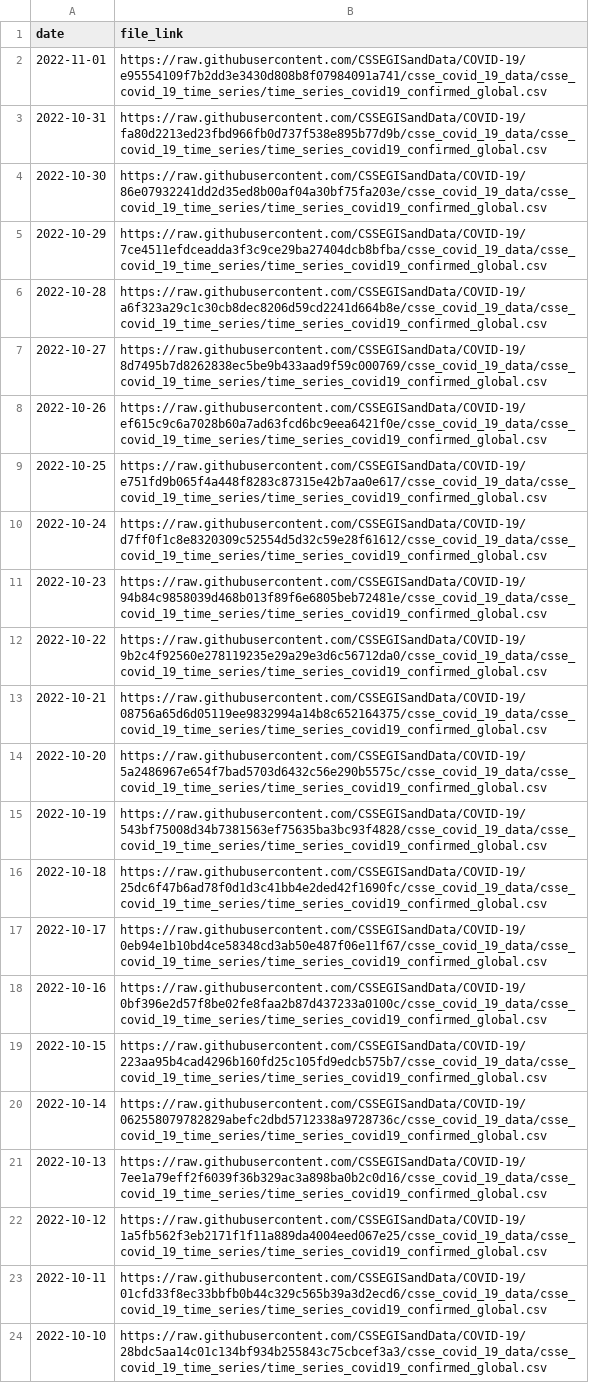
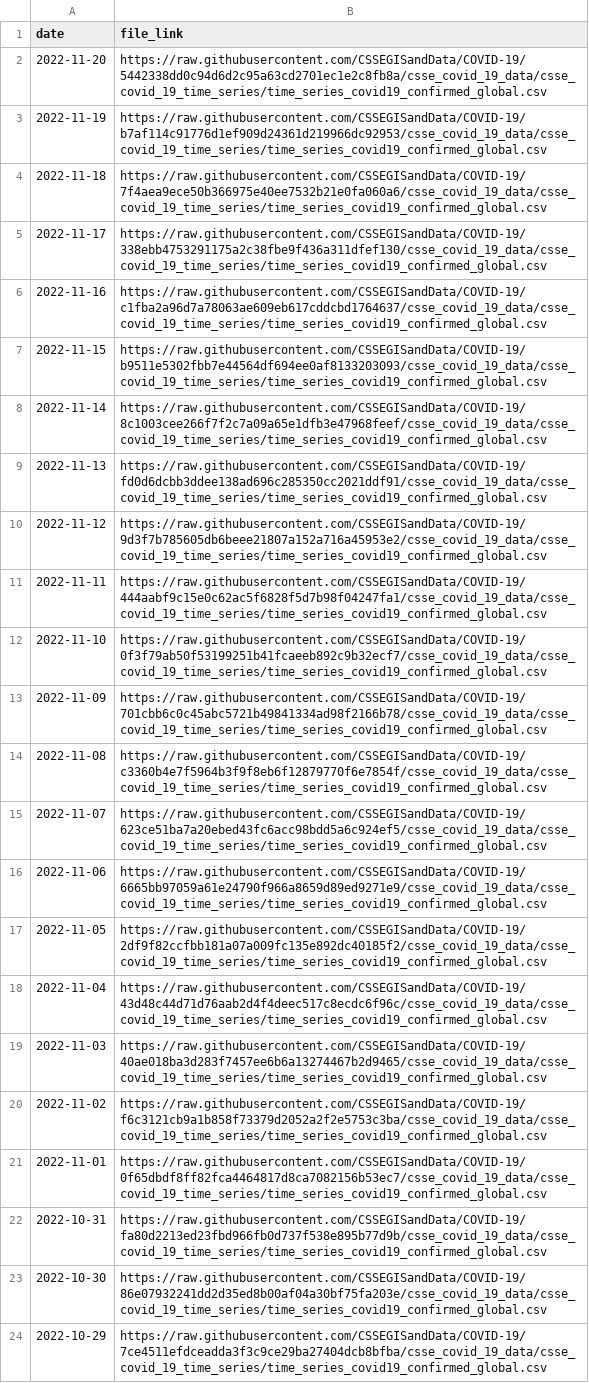
Before and after one commit to reichlab/covidData, a CSV file: data/jhu_global_cases_data_links.csv, drawn as a sheet; only a part is shown; the shorter side is filled out with more unchanged rows.

```diff
--- a/data/jhu_global_cases_data_links.csv
+++ b/data/jhu_global_cases_data_links.csv
@@ -1,3 +1,22 @@
 "date","file_link"
-2022-11-01,"https://raw.githubusercontent.com/CSSEGISandData/COVID-19/e95554109f7b2dd3e3430d808b8f07984091a741/csse_covid_19_data/csse_covid_19_time_series/time_series_covid19_confirmed_global.csv"
+2022-11-20,"https://raw.githubusercontent.com/CSSEGISandData/COVID-19/5442338dd0c94d6d2c95a63cd2701ec1e2c8fb8a/csse_covid_19_data/csse_covid_19_time_series/time_series_covid19_confirmed_global.csv"
+2022-11-19,"https://raw.githubusercontent.com/CSSEGISandData/COVID-19/b7af114c91776d1ef909d24361d219966dc92953/csse_covid_19_data/csse_covid_19_time_series/time_series_covid19_confirmed_global.csv"
+2022-11-18,"https://raw.githubusercontent.com/CSSEGISandData/COVID-19/7f4aea9ece50b366975e40ee7532b21e0fa060a6/csse_covid_19_data/csse_covid_19_time_series/time_series_covid19_confirmed_global.csv"
+2022-11-17,"https://raw.githubusercontent.com/CSSEGISandData/COVID-19/338ebb4753291175a2c38fbe9f436a311dfef130/csse_covid_19_data/csse_covid_19_time_series/time_series_covid19_confirmed_global.csv"
+2022-11-16,"https://raw.githubusercontent.com/CSSEGISandData/COVID-19/c1fba2a96d7a78063ae609eb617cddcbd1764637/csse_covid_19_data/csse_covid_19_time_series/time_series_covid19_confirmed_global.csv"
+2022-11-15,"https://raw.githubusercontent.com/CSSEGISandData/COVID-19/b9511e5302fbb7e44564df694ee0af8133203093/csse_covid_19_data/csse_covid_19_time_series/time_series_covid19_confirmed_global.csv"
+2022-11-14,"https://raw.githubusercontent.com/CSSEGISandData/COVID-19/8c1003cee266f7f2c7a09a65e1dfb3e47968feef/csse_covid_19_data/csse_covid_19_time_series/time_series_covid19_confirmed_global.csv"
+2022-11-13,"https://raw.githubusercontent.com/CSSEGISandData/COVID-19/fd0d6dcbb3ddee138ad696c285350cc2021ddf91/csse_covid_19_data/csse_covid_19_time_series/time_series_covid19_confirmed_global.csv"
+2022-11-12,"https://raw.githubusercontent.com/CSSEGISandData/COVID-19/9d3f7b785605db6beee21807a152a716a45953e2/csse_covid_19_data/csse_covid_19_time_series/time_series_covid19_confirmed_global.csv"
+2022-11-11,"https://raw.githubusercontent.com/CSSEGISandData/COVID-19/444aabf9c15e0c62ac5f6828f5d7b98f04247fa1/csse_covid_19_data/csse_covid_19_time_series/time_series_covid19_confirmed_global.csv"
+2022-11-10,"https://raw.githubusercontent.com/CSSEGISandData/COVID-19/0f3f79ab50f53199251b41fcaeeb892c9b32ecf7/csse_covid_19_data/csse_covid_19_time_series/time_series_covid19_confirmed_global.csv"
+2022-11-09,"https://raw.githubusercontent.com/CSSEGISandData/COVID-19/701cbb6c0c45abc5721b49841334ad98f2166b78/csse_covid_19_data/csse_covid_19_time_series/time_series_covid19_confirmed_global.csv"
+2022-11-08,"https://raw.githubusercontent.com/CSSEGISandData/COVID-19/c3360b4e7f5964b3f9f8eb6f12879770f6e7854f/csse_covid_19_data/csse_covid_19_time_series/time_series_covid19_confirmed_global.csv"
+2022-11-07,"https://raw.githubusercontent.com/CSSEGISandData/COVID-19/623ce51ba7a20ebed43fc6acc98bdd5a6c924ef5/csse_covid_19_data/csse_covid_19_time_series/time_series_covid19_confirmed_global.csv"
+2022-11-06,"https://raw.githubusercontent.com/CSSEGISandData/COVID-19/6665bb97059a61e24790f966a8659d89ed9271e9/csse_covid_19_data/csse_covid_19_time_series/time_series_covid19_confirmed_global.csv"
+2022-11-05,"https://raw.githubusercontent.com/CSSEGISandData/COVID-19/2df9f82ccfbb181a07a009fc135e892dc40185f2/csse_covid_19_data/csse_covid_19_time_series/time_series_covid19_confirmed_global.csv"
+2022-11-04,"https://raw.githubusercontent.com/CSSEGISandData/COVID-19/43d48c44d71d76aab2d4f4deec517c8ecdc6f96c/csse_covid_19_data/csse_covid_19_time_series/time_series_covid19_confirmed_global.csv"
+2022-11-03,"https://raw.githubusercontent.com/CSSEGISandData/COVID-19/40ae018ba3d283f7457ee6b6a13274467b2d9465/csse_covid_19_data/csse_covid_19_time_series/time_series_covid19_confirmed_global.csv"
+2022-11-02,"https://raw.githubusercontent.com/CSSEGISandData/COVID-19/f6c3121cb9a1b858f73379d2052a2f2e5753c3ba/csse_covid_19_data/csse_covid_19_time_series/time_series_covid19_confirmed_global.csv"
+2022-11-01,"https://raw.githubusercontent.com/CSSEGISandData/COVID-19/0f65dbdf8ff82fca4464817d8ca7082156b53ec7/csse_covid_19_data/csse_covid_19_time_series/time_series_covid19_confirmed_global.csv"
 2022-10-31,"https://raw.githubusercontent.com/CSSEGISandData/COVID-19/fa80d2213ed23fbd966fb0d737f538e895b77d9b/csse_covid_19_data/csse_covid_19_time_series/time_series_covid19_confirmed_global.csv"
```
Also changed, not shown: data/jhu_global_deaths_data_links.csv, data/jhu_us_cases_data_links.csv, 1 other file.
